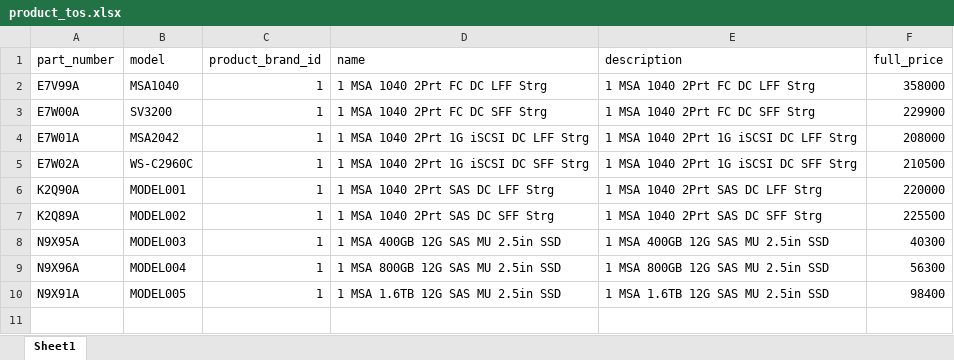
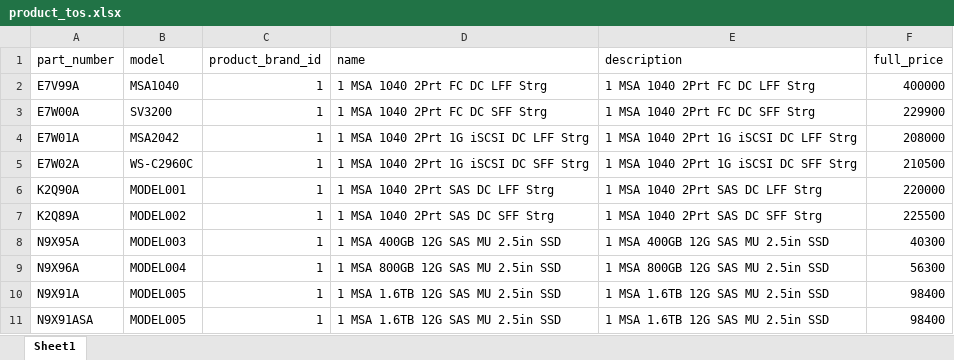
Before and after one commit to supachai3515/maproject, an Excel workbook: uploads/excel/201707/product_tos.xlsx, sheet Sheet1, drawn as a sheet; values as stored, in another font and other column widths than the file's, no borders; the diff names each change by its address in the sheet, - before the commit and + after, or states it on an @@ line.

Commit message:
upload

```diff
--- a/uploads/excel/201707/product_tos.xlsx (sheet Sheet1)
+++ b/uploads/excel/201707/product_tos.xlsx (sheet Sheet1)
-F2 (full_price): 358000
+F2 (full_price): 400000
+row 11: N9X91ASA | MODEL005 | 1 | 1 MSA 1.6TB 12G SAS MU 2.5in SSD | 1 MSA 1.6TB 12G SAS MU 2.5in SSD | 98400
```
Also changed, not shown: 8 other files.
